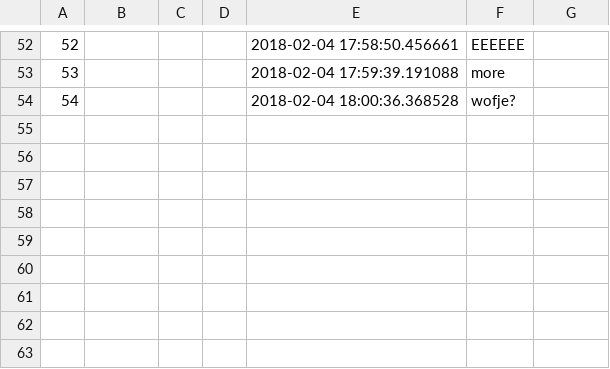
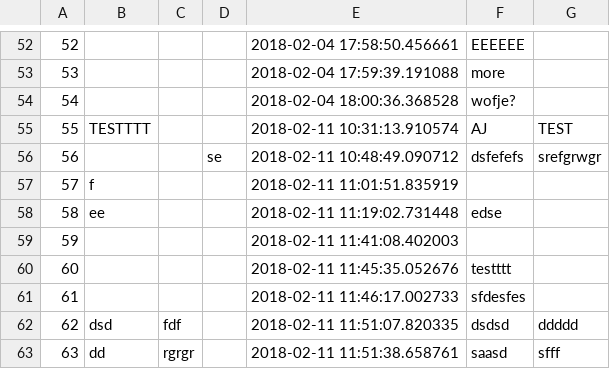
Before and after one commit to amandabacon/Stickney_Inventory, a CSV file: sobset_csv.csv, drawn as a sheet; only a part is shown, gaps mark what is left out; the diff names each change by its address in the sheet, - before the commit and + after, or states it on an @@ line.

```diff
--- a/sobset_csv.csv
+++ b/sobset_csv.csv
+row 55: 55 | TESTTTT |  |  | 2018-02-11 10:31:13.910574 | AJ | TEST
+row 56: 56 |  |  | se | 2018-02-11 10:48:49.090712 | dsfefefs | srefgrwgr
+row 57: 57 | f |  |  | 2018-02-11 11:01:51.835919
+row 58: 58 | ee |  |  | 2018-02-11 11:19:02.731448 | edse
+row 59: 59 |  |  |  | 2018-02-11 11:41:08.402003
+row 60: 60 |  |  |  | 2018-02-11 11:45:35.052676 | testttt
+row 61: 61 |  |  |  | 2018-02-11 11:46:17.002733 | sfdesfes
+row 62: 62 | dsd | fdf |  | 2018-02-11 11:51:07.820335 | dsdsd | ddddd
+row 63: 63 | dd | rgrgr |  | 2018-02-11 11:51:38.658761 | saasd | sfff
```
Also changed, not shown: 6 other files.
